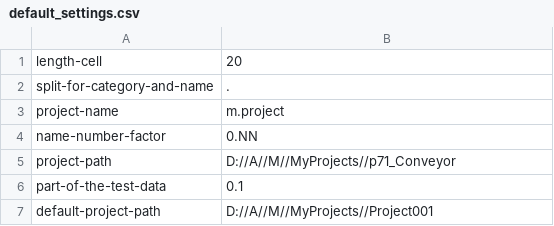
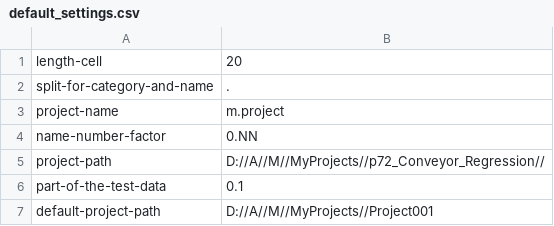
Before and after one commit to pihnasty/M, a CSV file: default_settings/default_settings.csv, drawn as a sheet.

```diff
--- a/default_settings/default_settings.csv
+++ b/default_settings/default_settings.csv
@@ -4,3 +4,3 @@ project-name;m.project
 name-number-factor;0.NN
-project-path;D://A//M//MyProjects//p71_Conveyor
+project-path;D://A//M//MyProjects//p72_Conveyor_Regression//
 part-of-the-test-data;0.1
```
Also changed, not shown: 15 other files.
